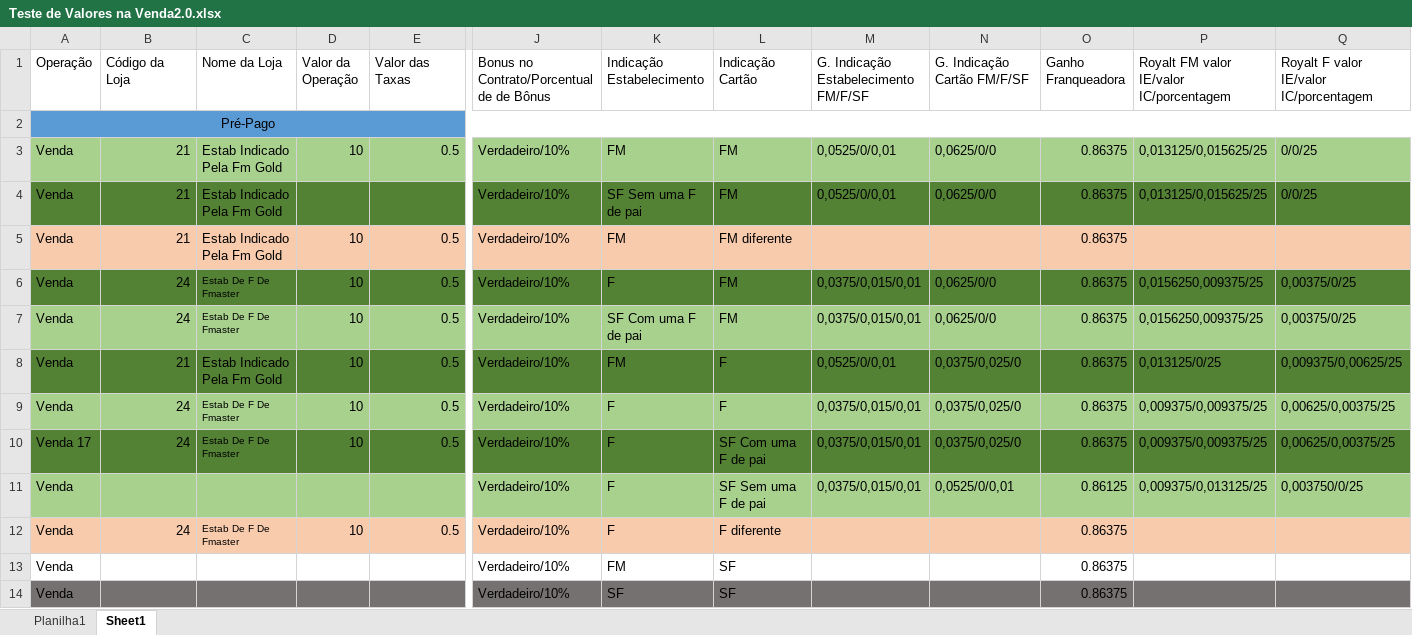
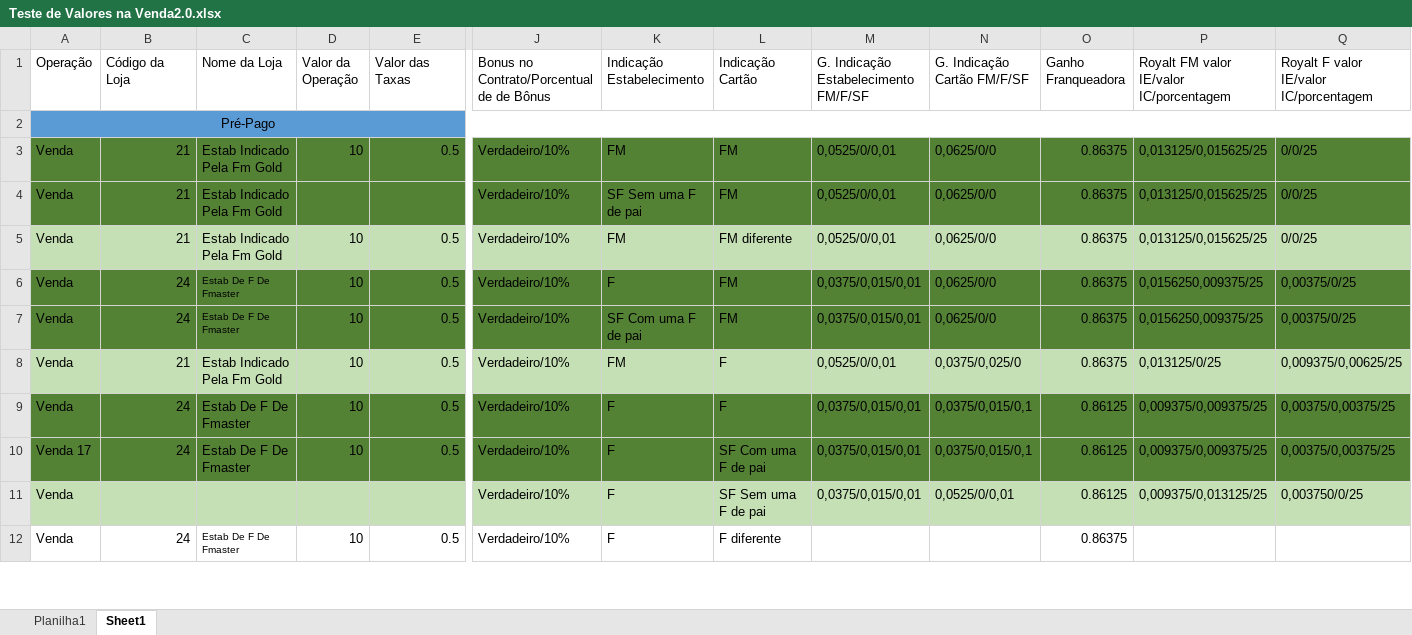
Before and after one commit to kaahoje/testeImportacaoGit, an Excel workbook: Gold Platinum/Teste de Valores na Venda2.0.xlsx, sheet Sheet1, drawn as a sheet; only a part is shown, gaps mark what is left out; values as stored, in another font and other column widths than the file's, no borders; removed rows and columns are numbered as before the commit, all else as after; rows hold the shown columns only; the diff covers the shown part only; the diff names each change by its address in the sheet, - before the commit and + after, or states it on an @@ line.

```diff
--- a/Gold Platinum/Teste de Valores na Venda2.0.xlsx (sheet Sheet1)
+++ b/Gold Platinum/Teste de Valores na Venda2.0.xlsx (sheet Sheet1)
-A3:Q3 fill: #A9D18E
+A3:Q3 fill: #548235
-A5:Q5 fill: #F8CBAD
+A5:Q5 fill: #C5E0B4
-M5: (empty)
+M5: 0,0525/0/0,01
-N5 (G. Indicação Cartão FM/F/SF): (empty)
+N5 (G. Indicação Cartão FM/F/SF): 0,0625/0/0
-P5: (empty)
+P5: 0,013125/0,015625/25
-Q5: (empty)
+Q5: 0/0/25
-A7:Q7 fill: #A9D18E
+A7:Q7 fill: #548235
-A8:Q8 fill: #548235
+A8:Q8 fill: #C5E0B4
-A9:Q9 fill: #A9D18E
+A9:Q9 fill: #548235
@@ C9:C10 text size: larger @@
-N9:N10 (G. Indicação Cartão FM/F/SF): 0,0375/0,025/0
+N9:N10 (G. Indicação Cartão FM/F/SF): 0,0375/0,015/0,1
-O9:O10 (Ganho Franqueadora): 0.86375
+O9:O10 (Ganho Franqueadora): 0.86125
-Q9:Q10: 0,00625/0,00375/25
+Q9:Q10: 0,00375/0,00375/25
-A11:Q11 fill: #A9D18E
+A11:Q11 fill: #C5E0B4
-A12:Q12 fill: #F8CBAD
+A12:Q12 fill: none
@@ row 13 hidden: Venda |  |  |  |  | Verdadeiro/10% | FM | SF |  |  | 0.86375 @@
@@ row 14 hidden: Venda |  |  |  |  | Verdadeiro/10% | SF | SF |  |  | 0.86375 @@
```
Also changed, not shown: 10 added rows, 10 removed rows, 7 hidden or unhidden rows, 23 edited cells and cell formats elsewhere in this sheet, charts or pictures.
